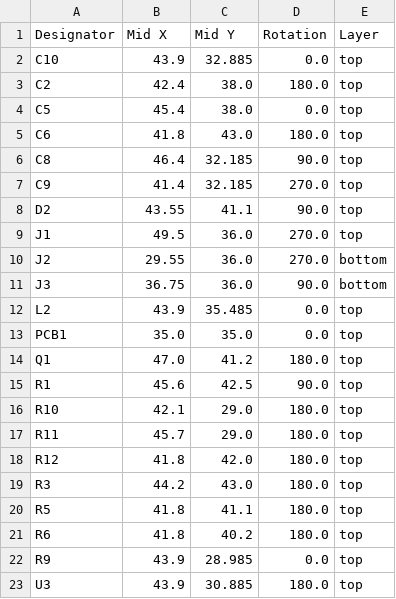
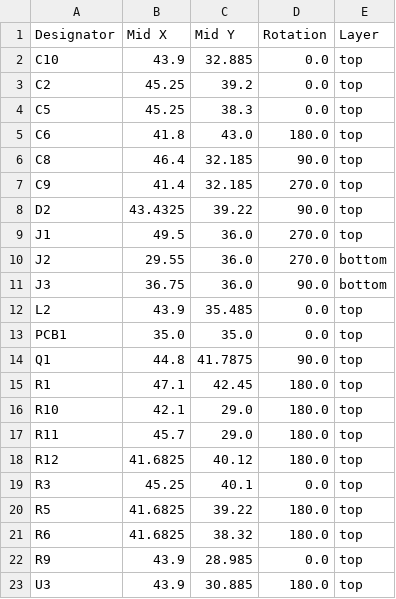
Before and after one commit to revk/ESP32-Faikin, a CSV file: PCB/Faikin2/production/positions.csv, drawn as a sheet; only a part is shown.

```diff
--- a/PCB/Faikin2/production/positions.csv
+++ b/PCB/Faikin2/production/positions.csv
@@ -2,4 +2,4 @@
 C10,43.9,32.885,0.0,top
-C2,42.4,38.0,180.0,top
-C5,45.4,38.0,0.0,top
+C2,45.25,39.2,0.0,top
+C5,45.25,38.3,0.0,top
 C6,41.8,43.0,180.0,top
@@ -7,3 +7,3 @@ C8,46.4,32.185,90.0,top
 C9,41.4,32.185,270.0,top
-D2,43.55,41.1,90.0,top
+D2,43.4325,39.22,90.0,top
 J1,49.5,36.0,270.0,top
@@ -13,10 +13,10 @@ L2,43.9,35.485,0.0,top
 PCB1,35.0,35.0,0.0,top
-Q1,47.0,41.2,180.0,top
-R1,45.6,42.5,90.0,top
+Q1,44.8,41.7875,90.0,top
+R1,47.1,42.45,180.0,top
 R10,42.1,29.0,180.0,top
 R11,45.7,29.0,180.0,top
-R12,41.8,42.0,180.0,top
-R3,44.2,43.0,180.0,top
-R5,41.8,41.1,180.0,top
-R6,41.8,40.2,180.0,top
+R12,41.6825,40.12,180.0,top
+R3,45.25,40.1,0.0,top
+R5,41.6825,39.22,180.0,top
+R6,41.6825,38.32,180.0,top
 R9,43.9,28.985,0.0,top
```
Also changed, not shown: 5 other files.
